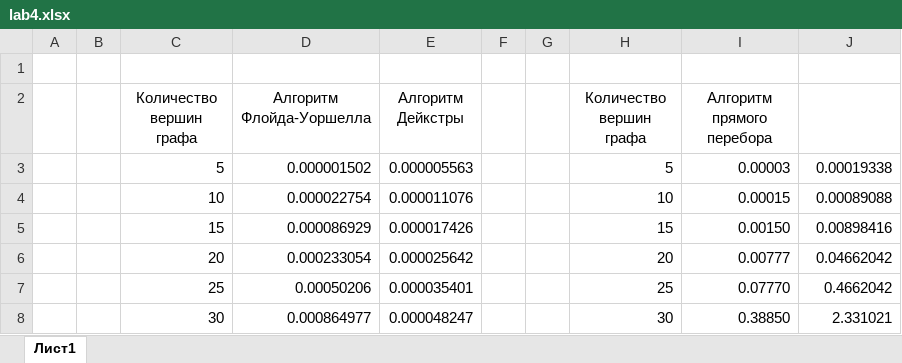
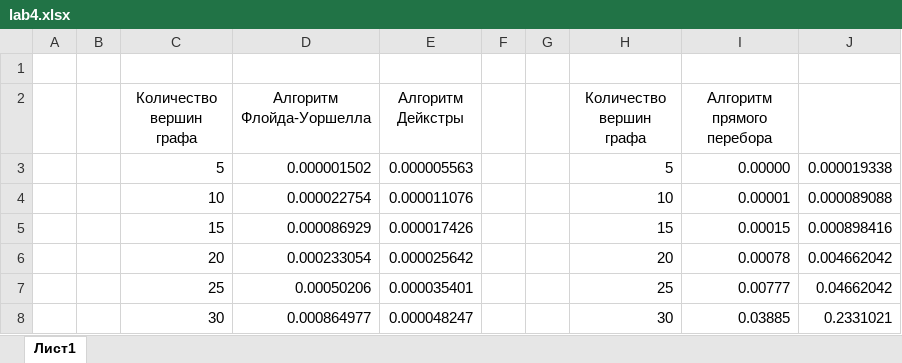
Before and after one commit to Dimoooooooonn/Study, an Excel workbook: AiSD/lab4/lab4.xlsx, sheet Лист1, drawn as a sheet; values as stored, in another font and other column widths than the file's, no borders; charts and pictures not drawn; the diff names each change by its address in the sheet, - before the commit and + after, or states it on an @@ line.

```diff
--- a/AiSD/lab4/lab4.xlsx (sheet Лист1)
+++ b/AiSD/lab4/lab4.xlsx (sheet Лист1)
-I3 (Алгоритм прямого перебора): 0.00003
+I3 (Алгоритм прямого перебора): 0.00000
-J3: 0.00019338
+J3: 0.000019338
-I4 (Алгоритм прямого перебора): 0.00015
+I4 (Алгоритм прямого перебора): 0.00001
-J4: 0.00089088
+J4: 0.000089088
-I5 (Алгоритм прямого перебора): 0.00150
+I5 (Алгоритм прямого перебора): 0.00015
-J5: 0.00898416
+J5: 0.000898416
-I6 (Алгоритм прямого перебора): 0.00777
+I6 (Алгоритм прямого перебора): 0.00078
-J6: 0.04662042
+J6: 0.004662042
-I7 (Алгоритм прямого перебора): 0.07770
+I7 (Алгоритм прямого перебора): 0.00777
-J7: 0.4662042
+J7: 0.04662042
-I8 (Алгоритм прямого перебора): 0.38850
+I8 (Алгоритм прямого перебора): 0.03885
-J8: 2.331021
+J8: 0.2331021
```
Also changed, not shown: charts or pictures, 19 other files.
